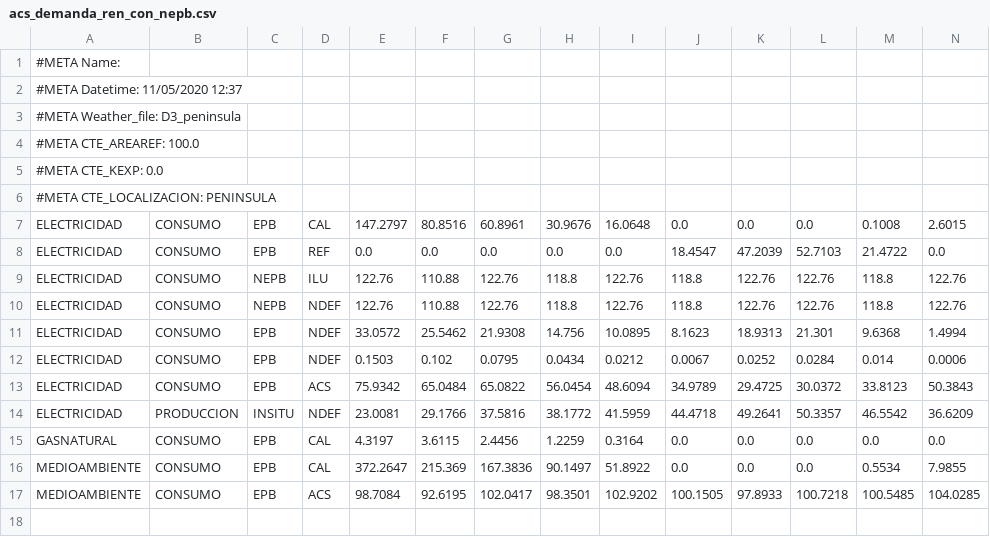
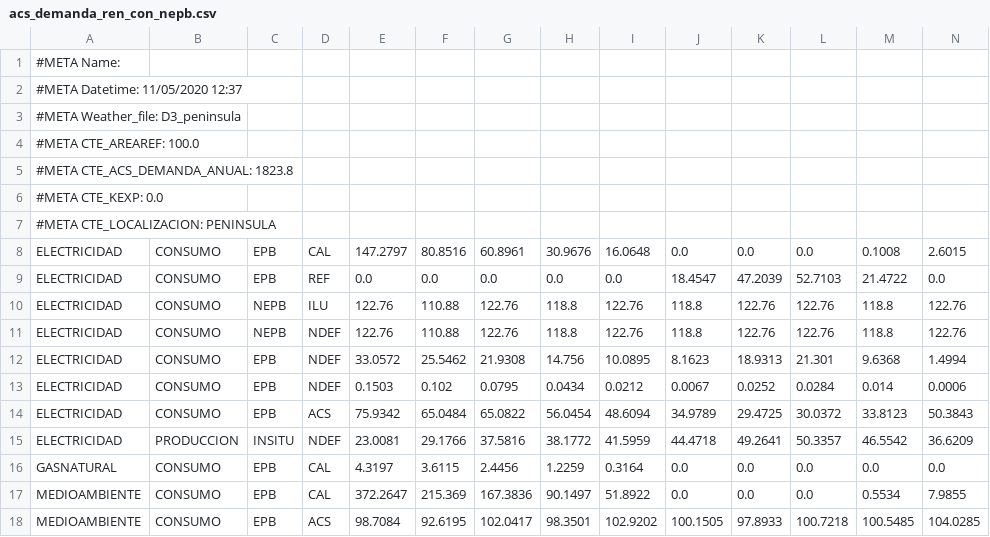
Before and after one commit to energiacte/cteepbd, a CSV file: test_data/acs_demanda_ren_con_nepb.csv, drawn as a sheet; only a part is shown; rows hold the shown columns only; the diff names each change by its address in the sheet, - before the commit and + after, or states it on an @@ line.

Commit message:
Mejora cálculo del porcentaje renovable de la demanda de ACS

```diff
--- a/test_data/acs_demanda_ren_con_nepb.csv
+++ b/test_data/acs_demanda_ren_con_nepb.csv
+row 5: #META CTE_ACS_DEMANDA_ANUAL: 1823.8
```
Also changed, not shown: 5 other files.
